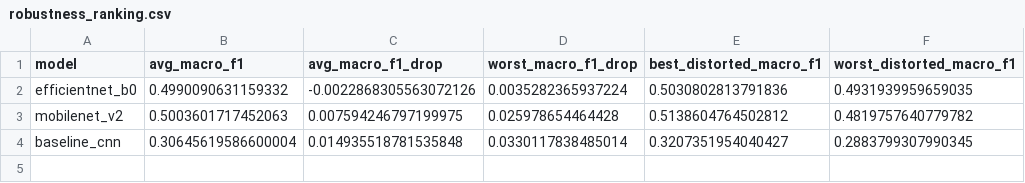
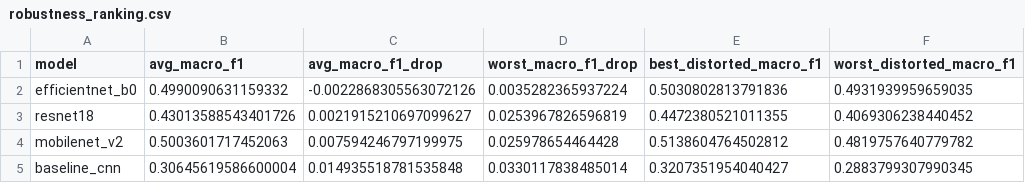
Before and after one commit to Chipemba/maize-leaf-disease-cv, a CSV file: results/week12_robustness/robustness_ranking.csv, drawn as a sheet.

```diff
--- a/results/week12_robustness/robustness_ranking.csv
+++ b/results/week12_robustness/robustness_ranking.csv
@@ -2,2 +2,3 @@ model,avg_macro_f1,avg_macro_f1_drop,worst_macro_f1_drop,best_distorted_macro_f1
 efficientnet_b0,0.4990090631159332,-0.0022868305563072126,0.0035282365937224,0.5030802813791836,0.4931939959659035
+resnet18,0.43013588543401726,0.0021915210697099627,0.0253967826596819,0.4472380521011355,0.4069306238440452
 mobilenet_v2,0.5003601717452063,0.007594246797199975,0.025978654464428,0.5138604764502812,0.4819757640779782
```
Also changed, not shown: results/week12_robustness/final_accuracy_efficiency_robustness_table.csv, results/week12_robustness/robustness_drop_table.csv, 20 other files.
